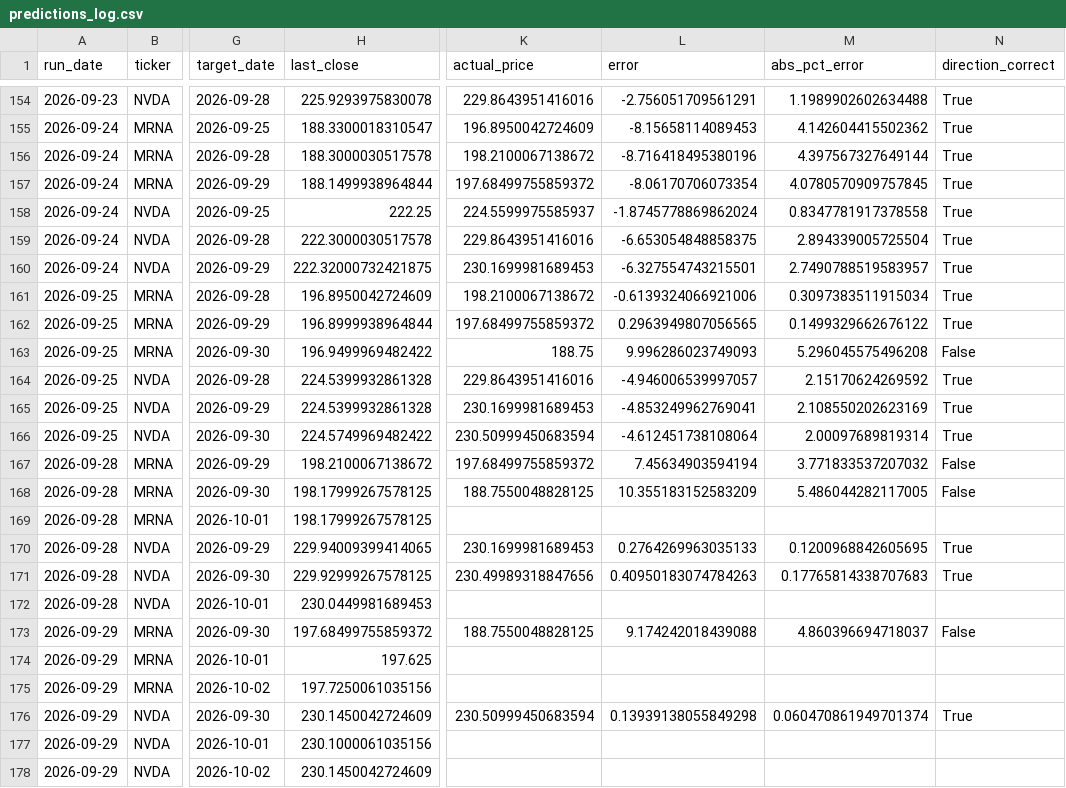
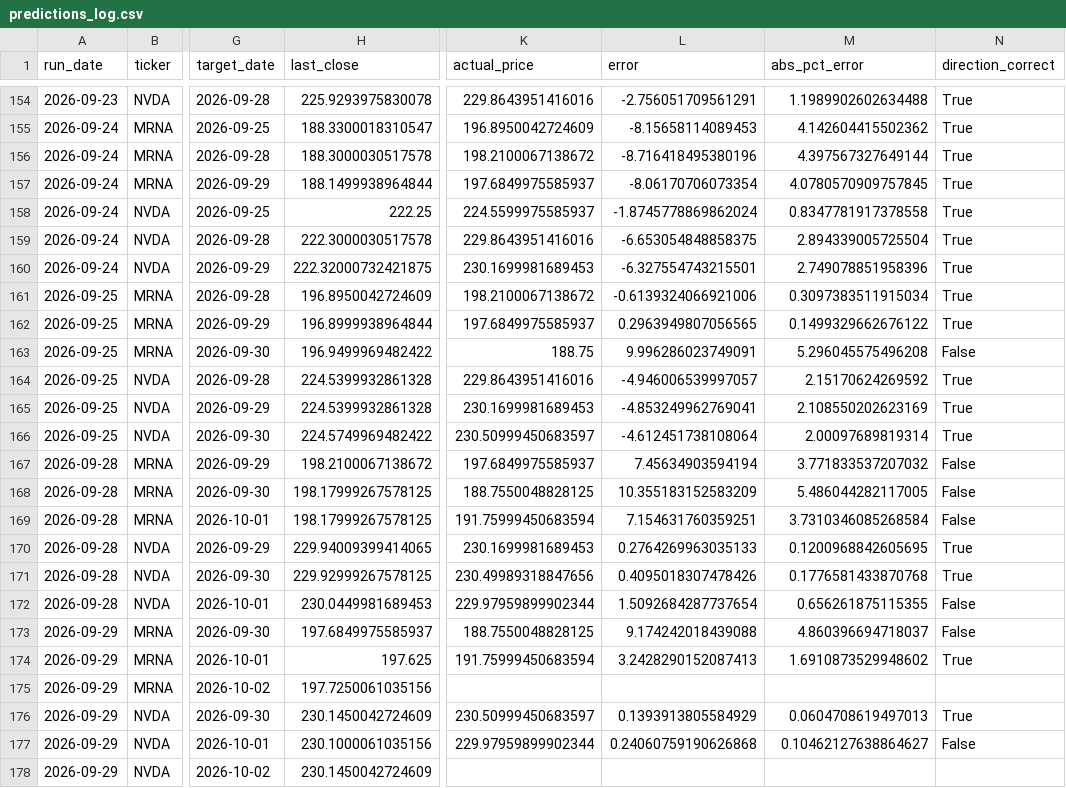
Before and after one commit to kandokmaithong8/stock-toolkit, a CSV file: predictions_log.csv, drawn as a sheet; only a part is shown, gaps mark what is left out; the diff covers the shown part only; the diff names each change by its address in the sheet, - before the commit and + after, or states it on an @@ line.

```diff
--- a/predictions_log.csv
+++ b/predictions_log.csv
-K157 (actual_price): 197.68499755859372
+K157 (actual_price): 197.6849975585937
-M160 (abs_pct_error): 2.7490788519583957
+M160 (abs_pct_error): 2.749078851958396
-K162 (actual_price): 197.68499755859372
+K162 (actual_price): 197.6849975585937
-L163 (error): 9.996286023749093
+L163 (error): 9.996286023749091
-K166 (actual_price): 230.50999450683594
+K166 (actual_price): 230.50999450683597
-K167 (actual_price): 197.68499755859372
+K167 (actual_price): 197.6849975585937
-K169 (actual_price): (empty)
+K169 (actual_price): 191.75999450683594
-L169 (error): (empty)
+L169 (error): 7.154631760359251
-M169 (abs_pct_error): (empty)
+M169 (abs_pct_error): 3.7310346085268584
-N169 (direction_correct): (empty)
+N169 (direction_correct): False
-L171 (error): 0.40950183074784263
+L171 (error): 0.4095018307478426
-M171 (abs_pct_error): 0.17765814338707683
+M171 (abs_pct_error): 0.1776581433870768
-K172 (actual_price): (empty)
+K172 (actual_price): 229.97959899902344
-L172 (error): (empty)
+L172 (error): 1.5092684287737654
-M172 (abs_pct_error): (empty)
+M172 (abs_pct_error): 0.656261875115355
-N172 (direction_correct): (empty)
+N172 (direction_correct): False
-H173 (last_close): 197.68499755859372
+H173 (last_close): 197.6849975585937
-K174 (actual_price): (empty)
+K174 (actual_price): 191.75999450683594
-L174 (error): (empty)
+L174 (error): 3.2428290152087413
-M174 (abs_pct_error): (empty)
+M174 (abs_pct_error): 1.6910873529948602
-N174 (direction_correct): (empty)
+N174 (direction_correct): True
-K176 (actual_price): 230.50999450683594
+K176 (actual_price): 230.50999450683597
-L176 (error): 0.13939138055849298
+L176 (error): 0.1393913805584929
-M176 (abs_pct_error): 0.060470861949701374
+M176 (abs_pct_error): 0.0604708619497013
-K177 (actual_price): (empty)
+K177 (actual_price): 229.97959899902344
-L177 (error): (empty)
+L177 (error): 0.24060759190626868
-M177 (abs_pct_error): (empty)
+M177 (abs_pct_error): 0.10462127638864627
-N177 (direction_correct): (empty)
+N177 (direction_correct): False
```
Also changed, not shown: 6 added rows and 16 edited cells elsewhere in this file.
